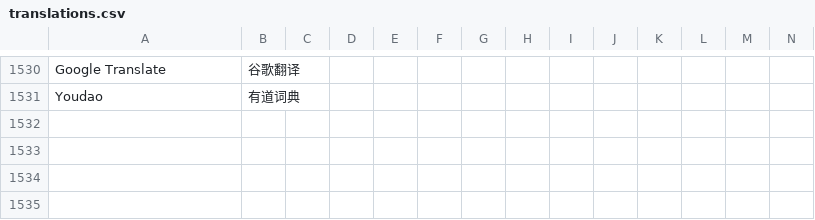
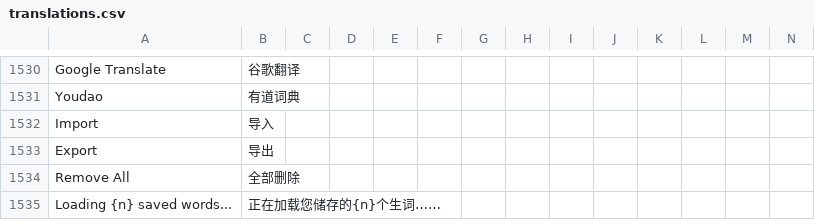
Before and after one commit to jaguar-person/zero-to-hero-nuxt, a CSV file: lib/translations.csv, drawn as a sheet; only a part is shown, gaps mark what is left out; rows hold the shown columns only; the diff names each change by its address in the sheet, - before the commit and + after, or states it on an @@ line.

```diff
--- a/lib/translations.csv
+++ b/lib/translations.csv
+row 1532: Import | 导入
+row 1533: Export | 导出
+row 1534: Remove All | 全部删除
+row 1535: Loading {n} saved words... | 正在加载您储存的{n}个生词……
```
Also changed, not shown: 4 other files.
